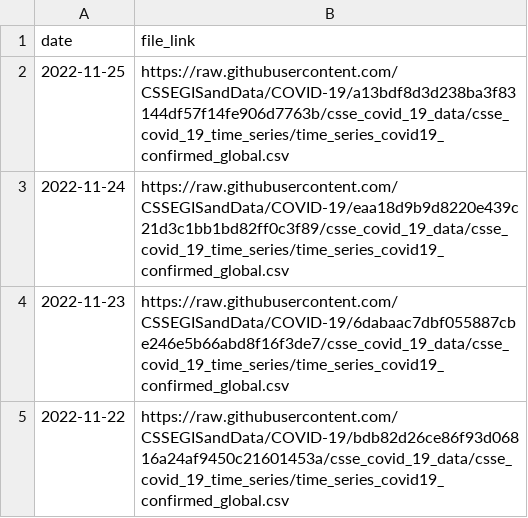
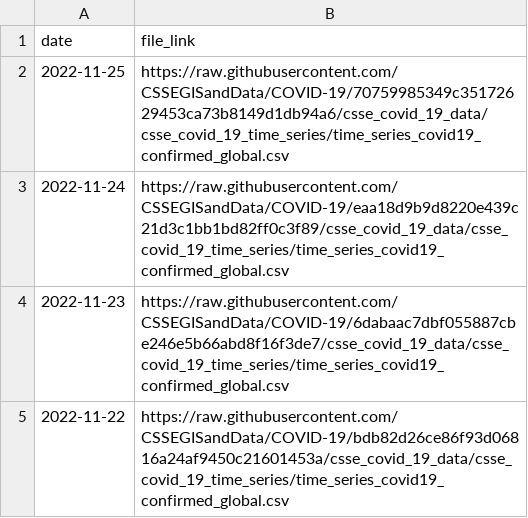
Before and after one commit to reichlab/covidData, a CSV file: data/jhu_global_cases_data_links.csv, drawn as a sheet; only a part is shown.

```diff
--- a/data/jhu_global_cases_data_links.csv
+++ b/data/jhu_global_cases_data_links.csv
@@ -1,3 +1,3 @@
 "date","file_link"
-2022-11-25,"https://raw.githubusercontent.com/CSSEGISandData/COVID-19/a13bdf8d3d238ba3f83144df57f14fe906d7763b/csse_covid_19_data/csse_covid_19_time_series/time_series_covid19_confirmed_global.csv"
+2022-11-25,"https://raw.githubusercontent.com/CSSEGISandData/COVID-19/70759985349c35172629453ca73b8149d1db94a6/csse_covid_19_data/csse_covid_19_time_series/time_series_covid19_confirmed_global.csv"
 2022-11-24,"https://raw.githubusercontent.com/CSSEGISandData/COVID-19/eaa18d9b9d8220e439c21d3c1bb1bd82ff0c3f89/csse_covid_19_data/csse_covid_19_time_series/time_series_covid19_confirmed_global.csv"
```
Also changed, not shown: data/jhu_us_cases_data_links.csv.
